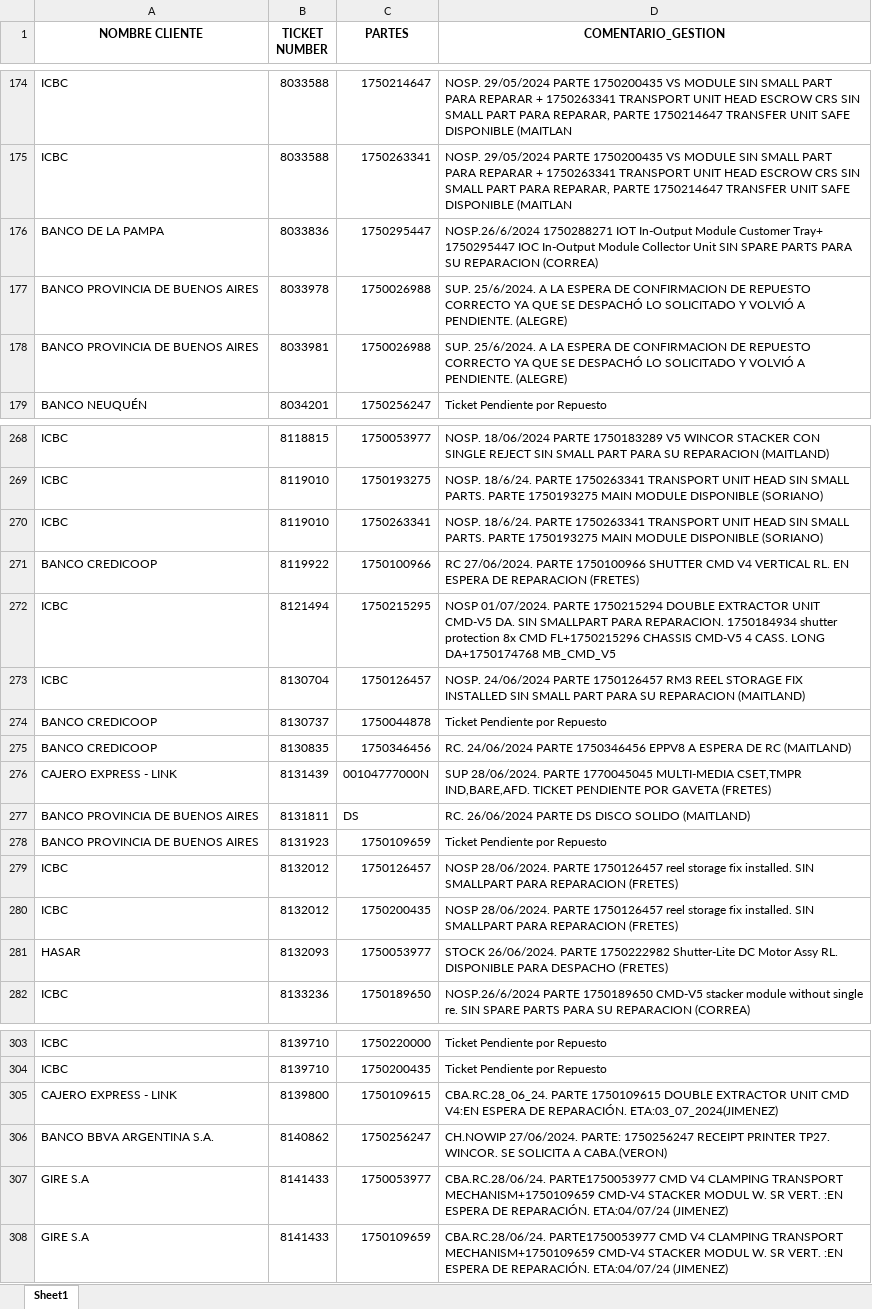
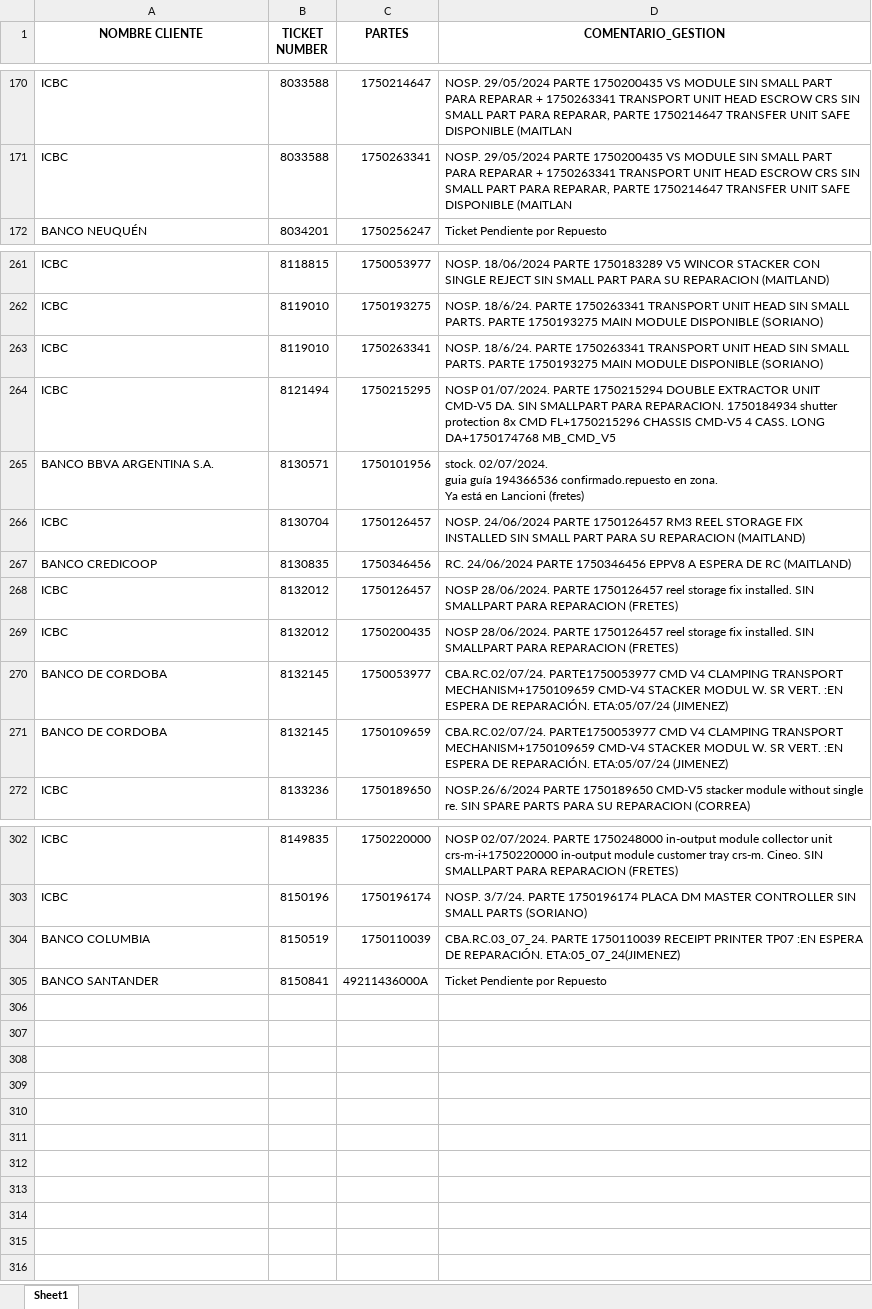
Before and after one commit to lucasrdrz/testdn, an Excel workbook: intento70-30.xlsx, sheet Sheet1, drawn as a sheet; only a part is shown, gaps mark what is left out; values as stored, in another font and other column widths than the file's, no borders; removed rows and columns are numbered as before the commit, all else as after; ↵ is a line break in a cell; the diff covers the shown part only; the diff names each change by its address in the sheet, - before the commit and + after, or states it on an @@ line.

```diff
--- a/intento70-30.xlsx (sheet Sheet1)
+++ b/intento70-30.xlsx (sheet Sheet1)
-row 176: BANCO DE LA PAMPA | 8033836 | 1750295447 | NOSP.26/6/2024 1750288271 IOT In-Output Module Customer Tray+ 1750295447 IOC In-Output Module Collector Unit SIN SPARE PARTS PARA SU REPARACION (CORREA)
-row 177: BANCO PROVINCIA DE BUENOS AIRES | 8033978 | 1750026988 | SUP. 25/6/2024. A LA ESPERA DE CONFIRMACION DE REPUESTO CORRECTO YA QUE SE DESPACHÓ LO SOLICITADO Y VOLVIÓ A PENDIENTE. (ALEGRE)
-row 178: BANCO PROVINCIA DE BUENOS AIRES | 8033981 | 1750026988 | SUP. 25/6/2024. A LA ESPERA DE CONFIRMACION DE REPUESTO CORRECTO YA QUE SE DESPACHÓ LO SOLICITADO Y VOLVIÓ A PENDIENTE. (ALEGRE)
-row 271: BANCO CREDICOOP | 8119922 | 1750100966 | RC 27/06/2024. PARTE 1750100966 SHUTTER CMD V4 VERTICAL RL. EN ESPERA DE REPARACION (FRETES)
+row 265: BANCO BBVA ARGENTINA S.A. | 8130571 | 1750101956 | stock. 02/07/2024. ↵ guia guía 194366536 confirmado.repuesto en zona. ↵ Ya está en Lancioni (fretes)
-row 274: BANCO CREDICOOP | 8130737 | 1750044878 | Ticket Pendiente por Repuesto
-row 276: CAJERO EXPRESS - LINK | 8131439 | 00104777000N | SUP 28/06/2024. PARTE 1770045045 MULTI-MEDIA CSET,TMPR IND,BARE,AFD. TICKET PENDIENTE POR GAVETA (FRETES)
-row 277: BANCO PROVINCIA DE BUENOS AIRES | 8131811 | DS | RC. 26/06/2024 PARTE DS DISCO SOLIDO (MAITLAND)
-row 278: BANCO PROVINCIA DE BUENOS AIRES | 8131923 | 1750109659 | Ticket Pendiente por Repuesto
-row 281: HASAR | 8132093 | 1750053977 | STOCK 26/06/2024. PARTE 1750222982 Shutter-Lite DC Motor Assy RL. DISPONIBLE PARA DESPACHO (FRETES)
+row 270: BANCO DE CORDOBA | 8132145 | 1750053977 | CBA.RC.02/07/24. PARTE1750053977 CMD V4 CLAMPING TRANSPORT MECHANISM+1750109659 CMD-V4 STACKER MODUL W. SR VERT. :EN ESPERA DE REPARACIÓN. ETA:05/07/24 (JIMENEZ)
+row 271: BANCO DE CORDOBA | 8132145 | 1750109659 | CBA.RC.02/07/24. PARTE1750053977 CMD V4 CLAMPING TRANSPORT MECHANISM+1750109659 CMD-V4 STACKER MODUL W. SR VERT. :EN ESPERA DE REPARACIÓN. ETA:05/07/24 (JIMENEZ)
-B302 (TICKET NUMBER): 8139710
+B302 (TICKET NUMBER): 8149835
-D302 (COMENTARIO_GESTION): Ticket Pendiente por Repuesto
+D302 (COMENTARIO_GESTION): NOSP 02/07/2024. PARTE 1750248000 in-output module collector unit crs-m-i+1750220000 in-output module customer tray crs-m. Cineo. SIN SMALLPART PARA REPARACION (FRETES)
-row 304: ICBC | 8139710 | 1750200435 | Ticket Pendiente por Repuesto
-row 305: CAJERO EXPRESS - LINK | 8139800 | 1750109615 | CBA.RC.28_06_24. PARTE 1750109615 DOUBLE EXTRACTOR UNIT CMD V4:EN ESPERA DE REPARACIÓN. ETA:03_07_2024(JIMENEZ)
-row 306: BANCO BBVA ARGENTINA S.A. | 8140862 | 1750256247 | CH.NOWIP 27/06/2024. PARTE: 1750256247 RECEIPT PRINTER TP27. WINCOR. SE SOLICITA A CABA.(VERON)
-row 307: GIRE S.A | 8141433 | 1750053977 | CBA.RC.28/06/24. PARTE1750053977 CMD V4 CLAMPING TRANSPORT MECHANISM+1750109659 CMD-V4 STACKER MODUL W. SR VERT. :EN ESPERA DE REPARACIÓN. ETA:04/07/24 (JIMENEZ)
-row 308: GIRE S.A | 8141433 | 1750109659 | CBA.RC.28/06/24. PARTE1750053977 CMD V4 CLAMPING TRANSPORT MECHANISM+1750109659 CMD-V4 STACKER MODUL W. SR VERT. :EN ESPERA DE REPARACIÓN. ETA:04/07/24 (JIMENEZ)
+row 303: ICBC | 8150196 | 1750196174 | NOSP. 3/7/24. PARTE 1750196174 PLACA DM MASTER CONTROLLER SIN SMALL PARTS (SORIANO)
+row 304: BANCO COLUMBIA | 8150519 | 1750110039 | CBA.RC.03_07_24. PARTE 1750110039 RECEIPT PRINTER TP07 :EN ESPERA DE REPARACIÓN. ETA:05_07_24(JIMENEZ)
+row 305: BANCO SANTANDER | 8150841 | 49211436000A | Ticket Pendiente por Repuesto
```
Also changed, not shown: 22 added rows, 17 removed rows and 10 edited cells elsewhere in this sheet, TicktesPendientes.xlsx, 1 other file.
